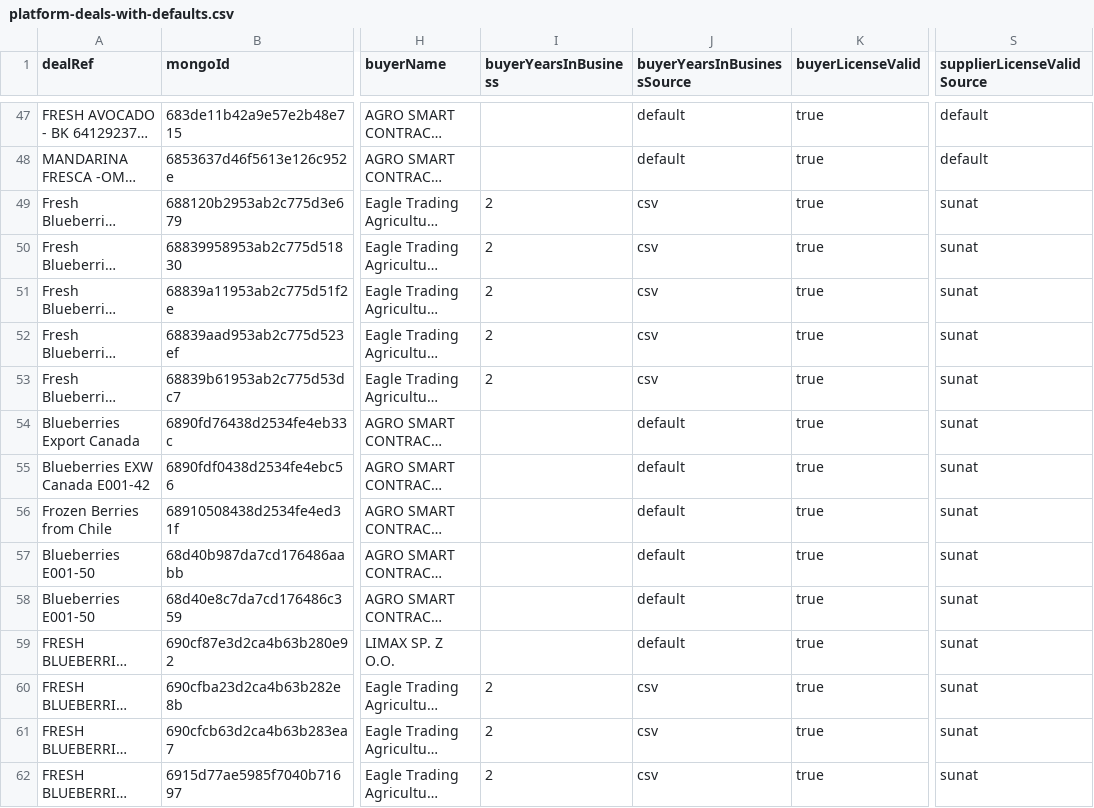
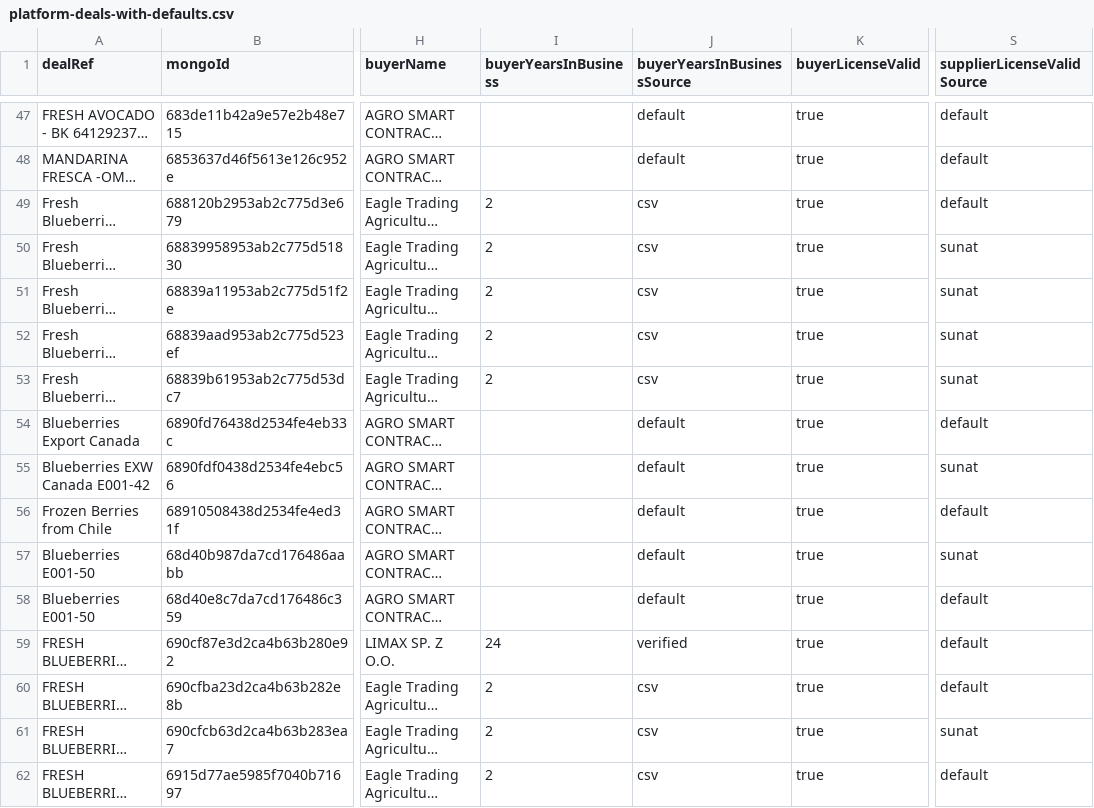
Before and after one commit to AgroSmart-Contracts/credit-risk-mvp, a CSV file: src/data/platform-deals-with-defaults.csv, drawn as a sheet; only a part is shown, gaps mark what is left out; long unchanged cells end in …; the diff covers the shown part only; the diff names each change by its address in the sheet, - before the commit and + after, or states it on an @@ line.

```diff
--- a/src/data/platform-deals-with-defaults.csv
+++ b/src/data/platform-deals-with-defaults.csv
-S49 (supplierLicenseValidSource): sunat
+S49 (supplierLicenseValidSource): default
-S54 (supplierLicenseValidSource): sunat
+S54 (supplierLicenseValidSource): default
-S56 (supplierLicenseValidSource): sunat
+S56 (supplierLicenseValidSource): default
-S58:S60 (supplierLicenseValidSource): sunat
+S58:S60 (supplierLicenseValidSource): default
-I59 (buyerYearsInBusiness): (empty)
+I59 (buyerYearsInBusiness): 24
-J59 (buyerYearsInBusinessSource): default
+J59 (buyerYearsInBusinessSource): verified
-S62 (supplierLicenseValidSource): sunat
+S62 (supplierLicenseValidSource): default
```
Also changed, not shown: 25 edited cells elsewhere in this file, src/data/company-master.csv, 7 other files.
